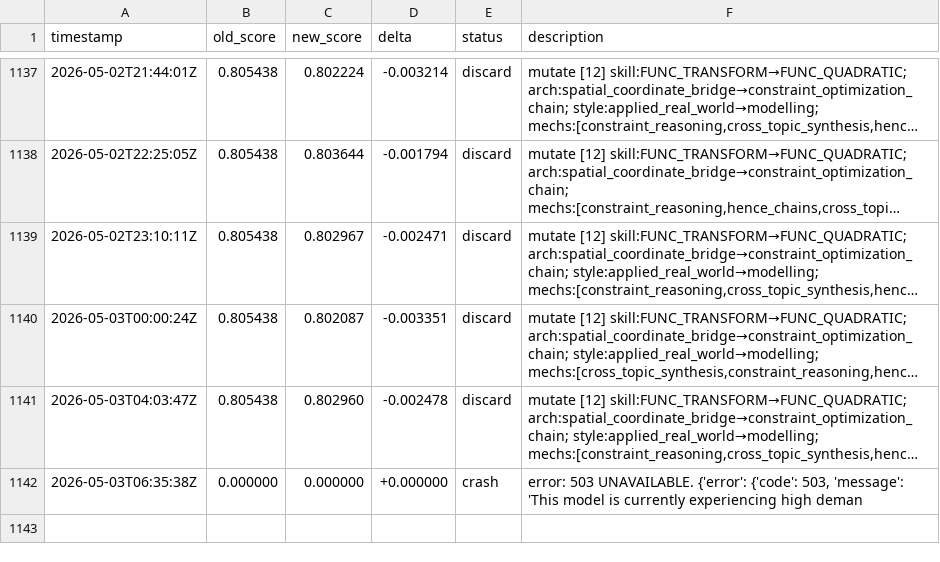
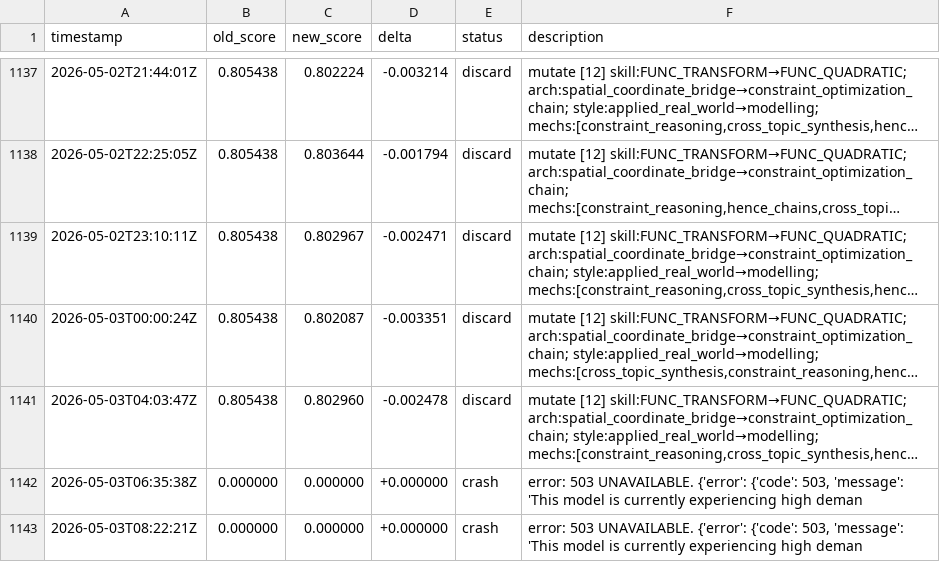
Before and after one commit to jhk7784/autoquestions, a TSV file: results.tsv, drawn as a sheet; only a part is shown, gaps mark what is left out; long unchanged cells end in ….

Commit message:
cycle: run-25274155330

```diff
--- a/results.tsv
+++ b/results.tsv
@@ -1142 +1142,2 @@ timestamp	old_score	new_score	delta	status	description
 2026-05-03T06:35:38Z	0.000000	0.000000	+0.000000	crash	error: 503 UNAVAILABLE. {'error': {'code': 503, 'message': 'This model is currently experiencing high deman
+2026-05-03T08:22:21Z	0.000000	0.000000	+0.000000	crash	error: 503 UNAVAILABLE. {'error': {'code': 503, 'message': 'This model is currently experiencing high deman
```
